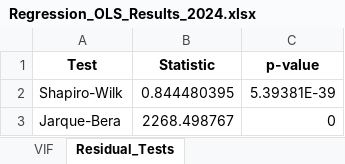
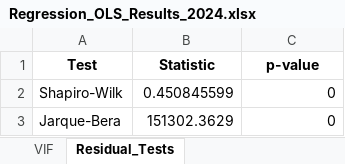
Before and after one commit to Papiwcio/GRIP, an Excel workbook: 2026/Results/Regression_OLS_Results_2024.xlsx, sheet Residual_Tests, drawn as a sheet; values as stored, in another font and other column widths than the file's, no borders; the diff names each change by its address in the sheet, - before the commit and + after, or states it on an @@ line.

```diff
--- a/2026/Results/Regression_OLS_Results_2024.xlsx (sheet Residual_Tests)
+++ b/2026/Results/Regression_OLS_Results_2024.xlsx (sheet Residual_Tests)
-B2 (Statistic): 0.844480395
+B2 (Statistic): 0.450845599
-C2 (p-value): 5.39381E-39
+C2 (p-value): 0
-B3 (Statistic): 2268.498767
+B3 (Statistic): 151302.3629
```
Also changed, not shown: sheet Model_Coefficients, sheet VIF, sheet Model_Summary, 2026 New/Results_period_ols.xlsx, 2026 New/Results_trajectory_analysis.xlsx, 24 other files.
